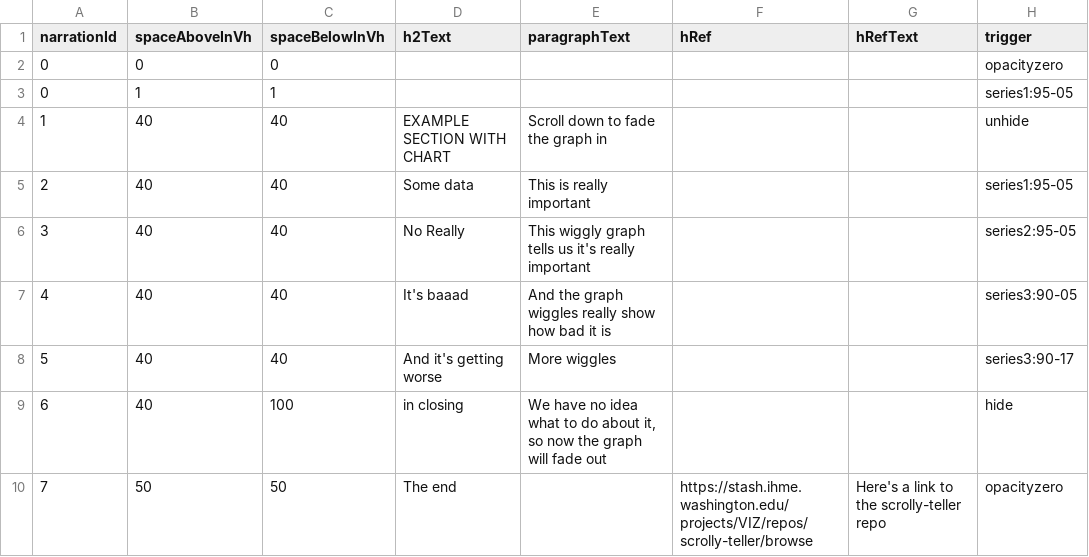
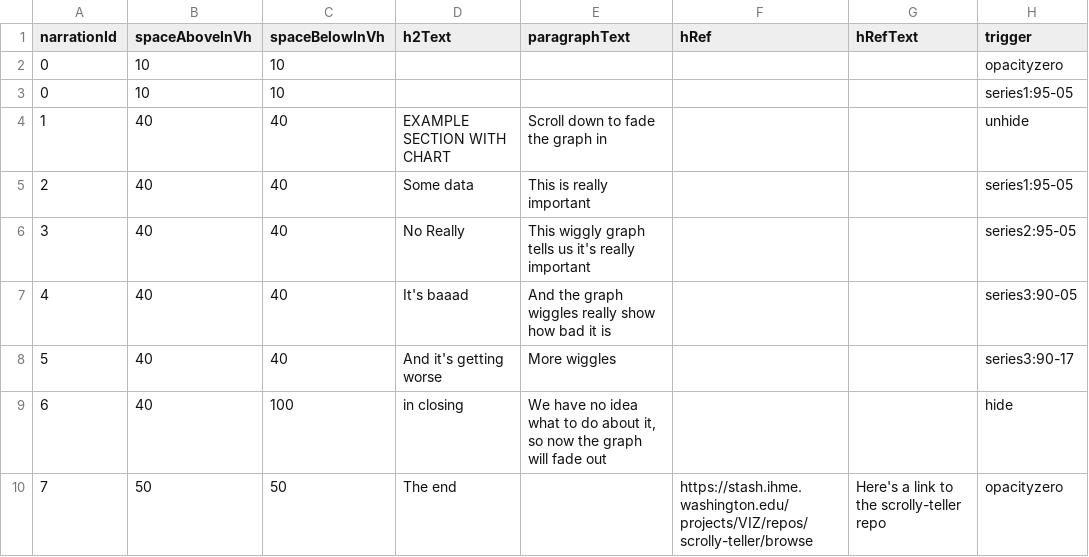
Before and after one commit to ihmeuw/ScrollyTeller, a CSV file: app/99_example_section_chart/data/narration_section_chart.csv, drawn as a sheet.

Commit message:
fix annoying issue with zero sized spacers being skipped

```diff
--- a/app/99_example_section_chart/data/narration_section_chart.csv
+++ b/app/99_example_section_chart/data/narration_section_chart.csv
@@ -1,4 +1,4 @@
 narrationId,spaceAboveInVh,spaceBelowInVh,h2Text,paragraphText,hRef,hRefText,trigger
-0,0,0,,,,,opacityzero
-0,1,1,,,,,series1:95-05
+0,10,10,,,,,opacityzero
+0,10,10,,,,,series1:95-05
 1,40,40,EXAMPLE SECTION WITH CHART,Scroll down to fade the graph in,,,unhide
```
